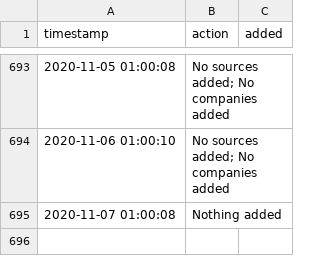
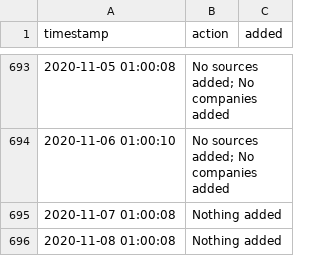
Before and after one commit to moman822/auto-abs, a CSV file: abs-ee/data/log.csv, drawn as a sheet; only a part is shown, gaps mark what is left out.

Commit message:
updating companies and log

```diff
--- a/abs-ee/data/log.csv
+++ b/abs-ee/data/log.csv
@@ -695 +695,2 @@
 "2020-11-07 01:00:08","Nothing added",""
+"2020-11-08 01:00:08","Nothing added",""
```
